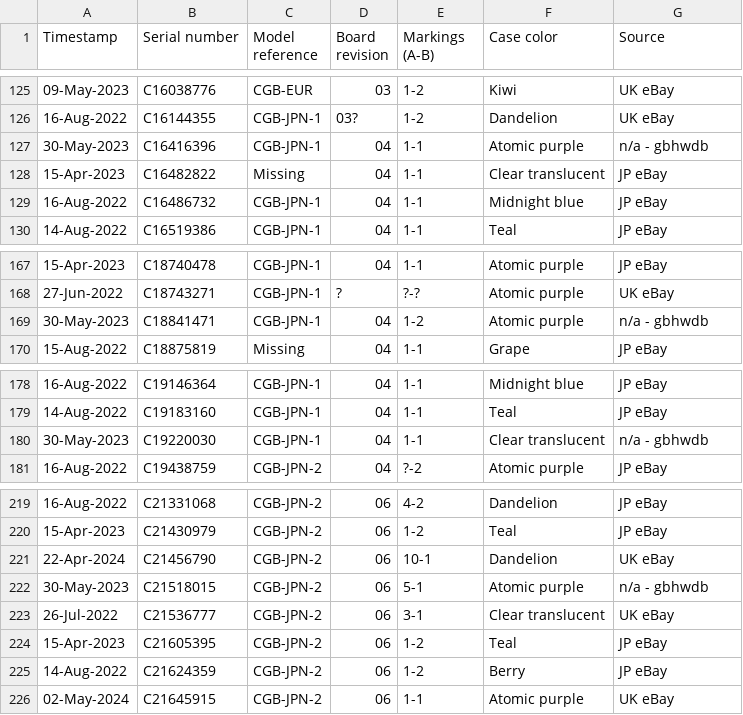
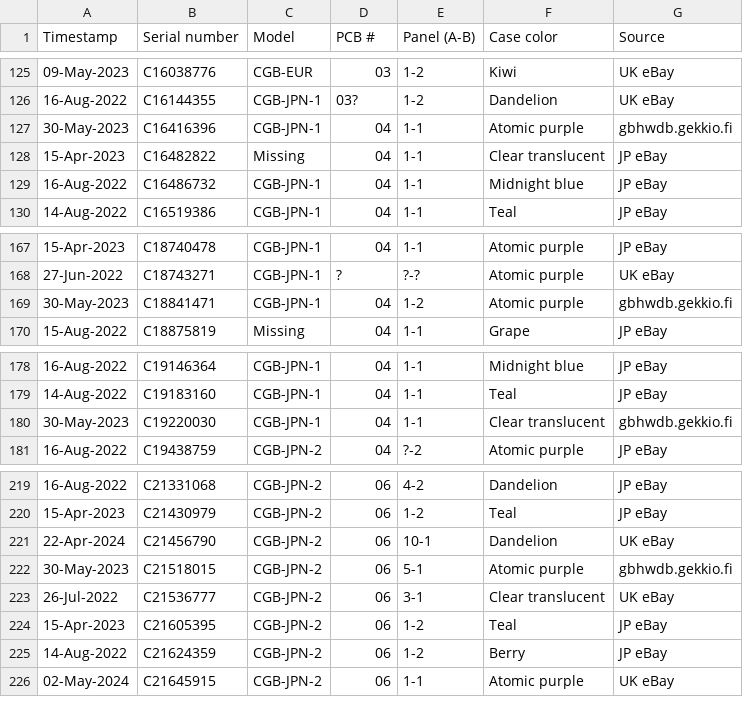
Before and after one commit to ace-dent/gbc-hw, a CSV file: gbc-census/gbc-census-C.csv, drawn as a sheet; only a part is shown, gaps mark what is left out; the diff covers the shown part only.

Commit message:
Tweak gbc census CSV formatting
- Improve header row with more compact text.
- Correct source attribution for records scraped from gbhwdb.gekkio.fi . Thanks @Gekkio !
- Tweak the Copyright / license notice in the document footer. Should now display nicely in GitHub.

```diff
--- a/gbc-census/gbc-census-C.csv
+++ b/gbc-census/gbc-census-C.csv
@@ -1 +1 @@
-Timestamp,Serial number ,Model reference,Board revision,Markings (A-B),Case color,Source
+Timestamp,Serial number,Model,PCB #,Panel (A-B),Case color,Source
@@ -126,3 +126,3 @@ Timestamp,Serial number ,Model reference,Board revision,Markings (A-B),Case colo
 16-Aug-2022,C16144355,CGB-JPN-1,03?,1-2,Dandelion,UK eBay
-30-May-2023,C16416396,CGB-JPN-1,04,1-1,Atomic purple,n/a - gbhwdb
+30-May-2023,C16416396,CGB-JPN-1,04,1-1,Atomic purple,gbhwdb.gekkio.fi
 15-Apr-2023,C16482822,Missing,04,1-1,Clear translucent,JP eBay
@@ -168,3 +168,3 @@ Timestamp,Serial number ,Model reference,Board revision,Markings (A-B),Case colo
 27-Jun-2022,C18743271,CGB-JPN-1,?,?-?,Atomic purple,UK eBay
-30-May-2023,C18841471,CGB-JPN-1,04,1-2,Atomic purple,n/a - gbhwdb
+30-May-2023,C18841471,CGB-JPN-1,04,1-2,Atomic purple,gbhwdb.gekkio.fi
 15-Aug-2022,C18875819,Missing,04,1-1,Grape,JP eBay
@@ -179,3 +179,3 @@ Timestamp,Serial number ,Model reference,Board revision,Markings (A-B),Case colo
 14-Aug-2022,C19183160,CGB-JPN-1,04,1-1,Teal,JP eBay
-30-May-2023,C19220030,CGB-JPN-1,04,1-1,Clear translucent,n/a - gbhwdb
+30-May-2023,C19220030,CGB-JPN-1,04,1-1,Clear translucent,gbhwdb.gekkio.fi
 16-Aug-2022,C19438759,CGB-JPN-2,04,?-2,Atomic purple,JP eBay
@@ -221,3 +221,3 @@ Timestamp,Serial number ,Model reference,Board revision,Markings (A-B),Case colo
 22-Apr-2024,C21456790,CGB-JPN-2,06,10-1,Dandelion,UK eBay
-30-May-2023,C21518015,CGB-JPN-2,06,5-1,Atomic purple,n/a - gbhwdb
+30-May-2023,C21518015,CGB-JPN-2,06,5-1,Atomic purple,gbhwdb.gekkio.fi
 26-Jul-2022,C21536777,CGB-JPN-2,06,3-1,Clear translucent,UK eBay
```
Also changed, not shown: 3 added rows, 1 removed row and 9 edited cells elsewhere in this file, gbc-census/gbc-census-CG.csv, gbc-census/gbc-census-CH.csv.
